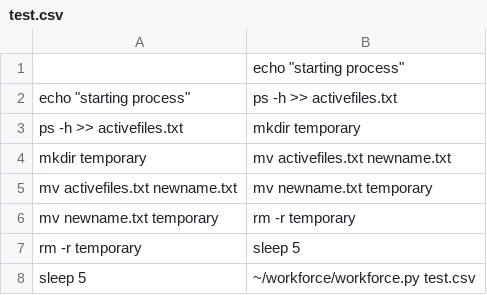
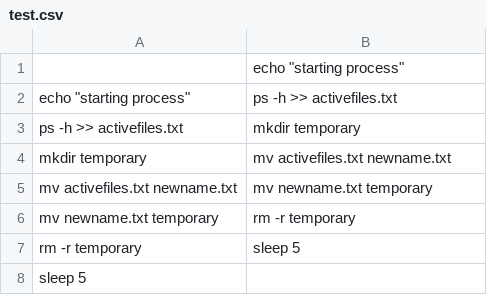
Before and after one commit to theoportlock/workforce, a CSV file: test.csv, drawn as a sheet.

```diff
--- a/test.csv
+++ b/test.csv
@@ -7,2 +7,2 @@ mv newname.txt temporary,rm -r temporary
 rm -r temporary, sleep 5
-sleep 5, ~/workforce/workforce.py test.csv
+sleep 5,
```
Also changed, not shown: 6 other files.
